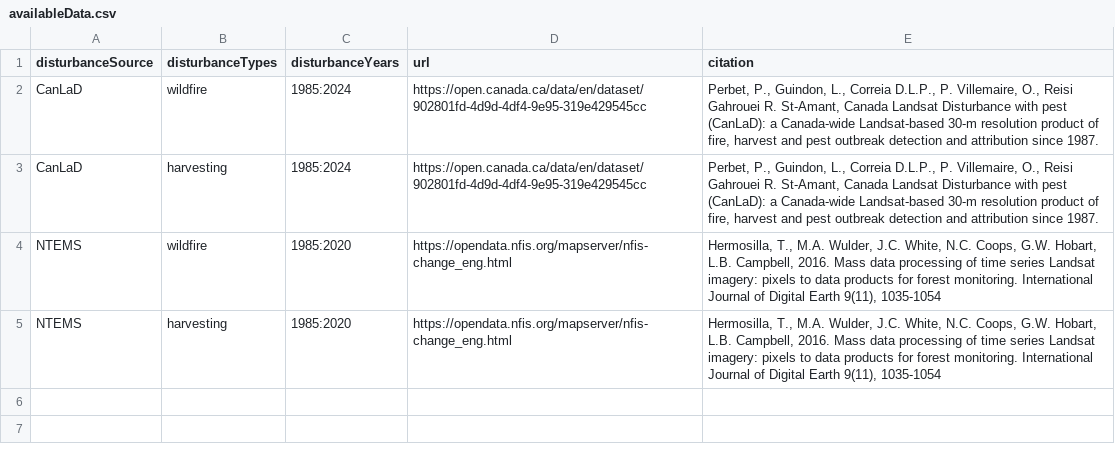
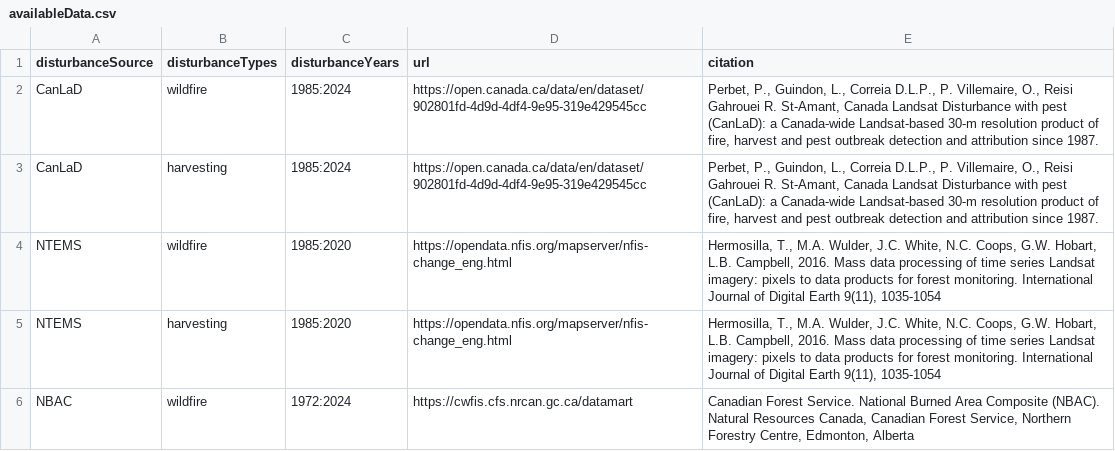
Before and after one commit to DominiqueCaron/historicalDisturbances, a CSV file: data/availableData.csv, drawn as a sheet; the diff names each change by its address in the sheet, - before the commit and + after, or states it on an @@ line.

Commit message:
add NBAC

```diff
--- a/data/availableData.csv
+++ b/data/availableData.csv
+row 6: NBAC | wildfire | 1972:2024 | https://cwfis.cfs.nrcan.gc.ca/datamart | Canadian Forest Service. National Burned Area Composite (NBAC). Natural Resources Canada, Canadian Forest Service, Northern Forestry Centre, Edmonton, Alberta
```
Also changed, not shown: 1 other file.
